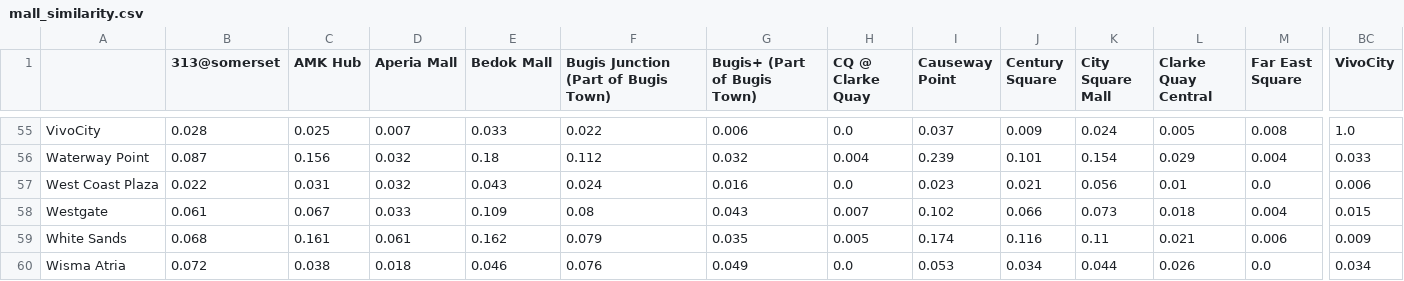
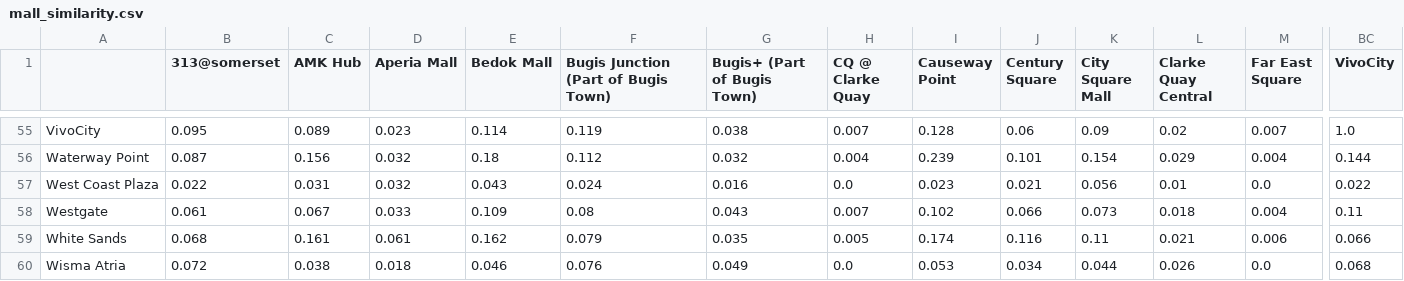
Before and after one commit to curioputterings/singapore-mall-data, a CSV file: shopping/data/mall_similarity.csv, drawn as a sheet; only a part is shown, gaps mark what is left out; the diff covers the shown part only; the diff names each change by its address in the sheet, - before the commit and + after, or states it on an @@ line.

```diff
--- a/shopping/data/mall_similarity.csv
+++ b/shopping/data/mall_similarity.csv
-B55 (313@somerset): 0.028
+B55 (313@somerset): 0.095
-C55 (AMK Hub): 0.025
+C55 (AMK Hub): 0.089
-D55 (Aperia Mall): 0.007
+D55 (Aperia Mall): 0.023
-E55 (Bedok Mall): 0.033
+E55 (Bedok Mall): 0.114
-F55: 0.022
+F55: 0.119
-G55 (Bugis+ (Part of Bugis Town)): 0.006
+G55 (Bugis+ (Part of Bugis Town)): 0.038
-H55 (CQ @ Clarke Quay): 0.0
+H55 (CQ @ Clarke Quay): 0.007
-I55 (Causeway Point): 0.037
+I55 (Causeway Point): 0.128
-J55 (Century Square): 0.009
+J55 (Century Square): 0.06
-K55 (City Square Mall): 0.024
+K55 (City Square Mall): 0.09
-L55 (Clarke Quay Central): 0.005
+L55 (Clarke Quay Central): 0.02
-M55 (Far East Square): 0.008
+M55 (Far East Square): 0.007
-BC56 (VivoCity): 0.033
+BC56 (VivoCity): 0.144
-BC57 (VivoCity): 0.006
+BC57 (VivoCity): 0.022
-BC58 (VivoCity): 0.015
+BC58 (VivoCity): 0.11
-BC59 (VivoCity): 0.009
+BC59 (VivoCity): 0.066
-BC60 (VivoCity): 0.034
+BC60 (VivoCity): 0.068
```
Also changed, not shown: 99 edited cells elsewhere in this file, shopping/data/fnb_cuisine.csv, shopping/data/mall_financials.csv, 18 other files.
